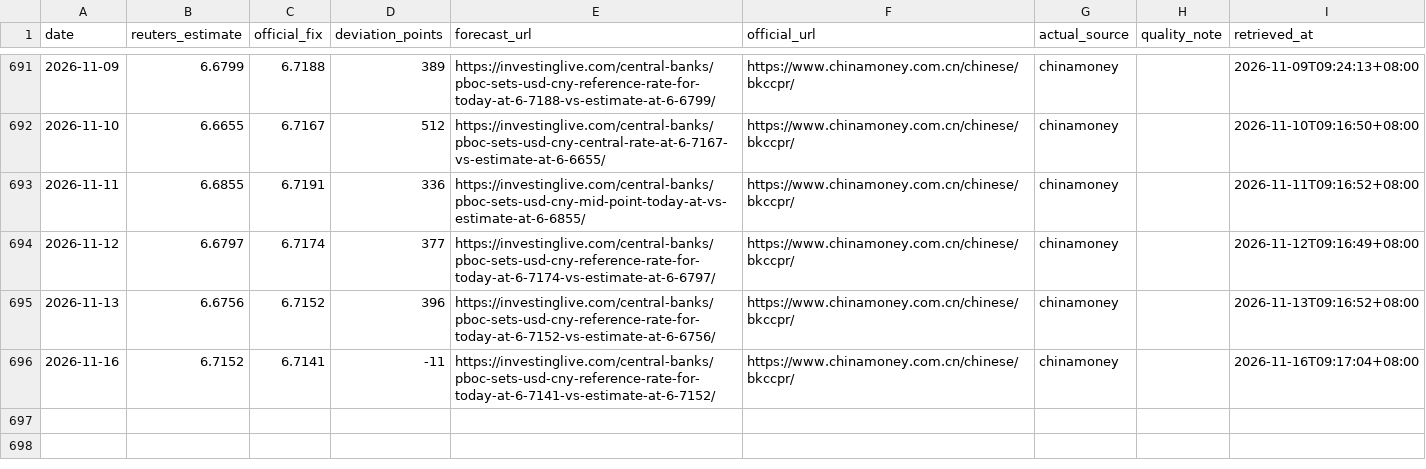
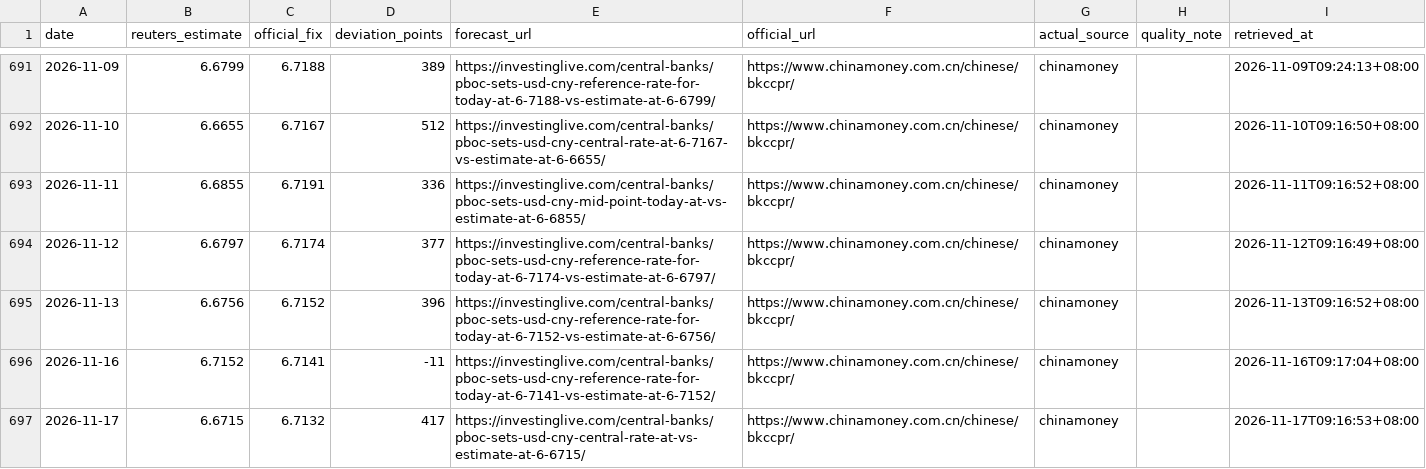
Before and after one commit to ttppdavy/-pboc-fixing-tracker, a CSV file: data/pboc_fixing.csv, drawn as a sheet; only a part is shown, gaps mark what is left out; the diff names each change by its address in the sheet, - before the commit and + after, or states it on an @@ line.

```diff
--- a/data/pboc_fixing.csv
+++ b/data/pboc_fixing.csv
+row 697: 2026-11-17 | 6.6715 | 6.7132 | 417 | https://investinglive.com/central-banks/pboc-sets-usd-cny-central-rate-at-vs-estimate-at-6-6715/ | https://www.chinamoney.com.cn/chinese/bkccpr/ | chinamoney |  | 2026-11-17T09:16:53+08:00
```
Also changed, not shown: 2 other files.
